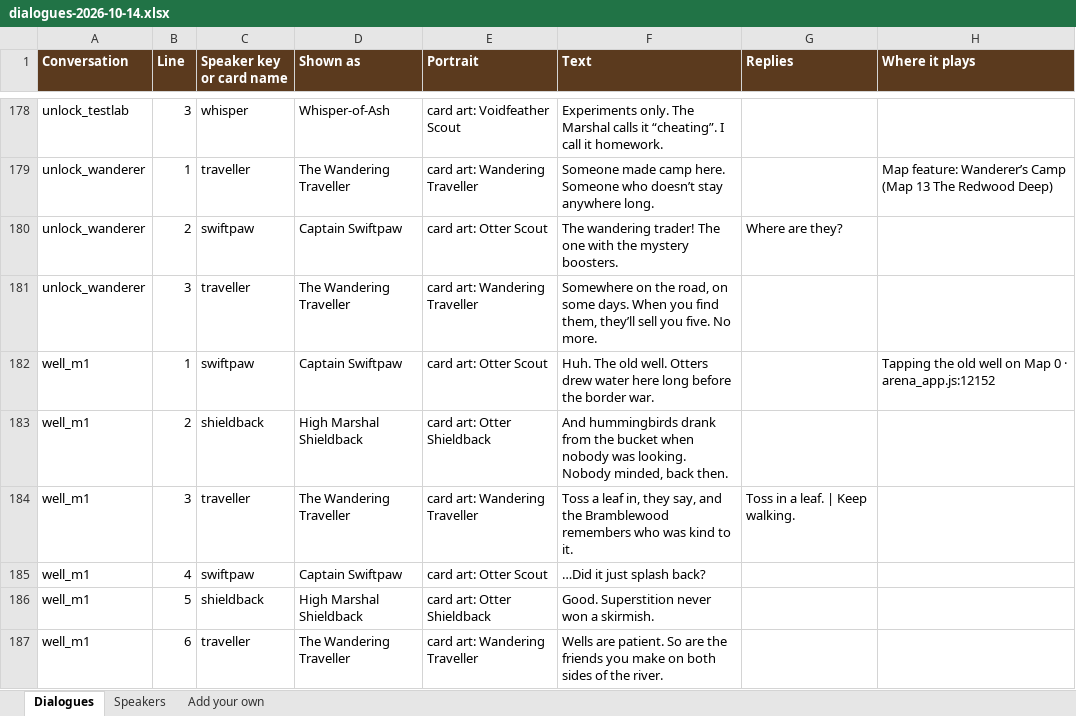
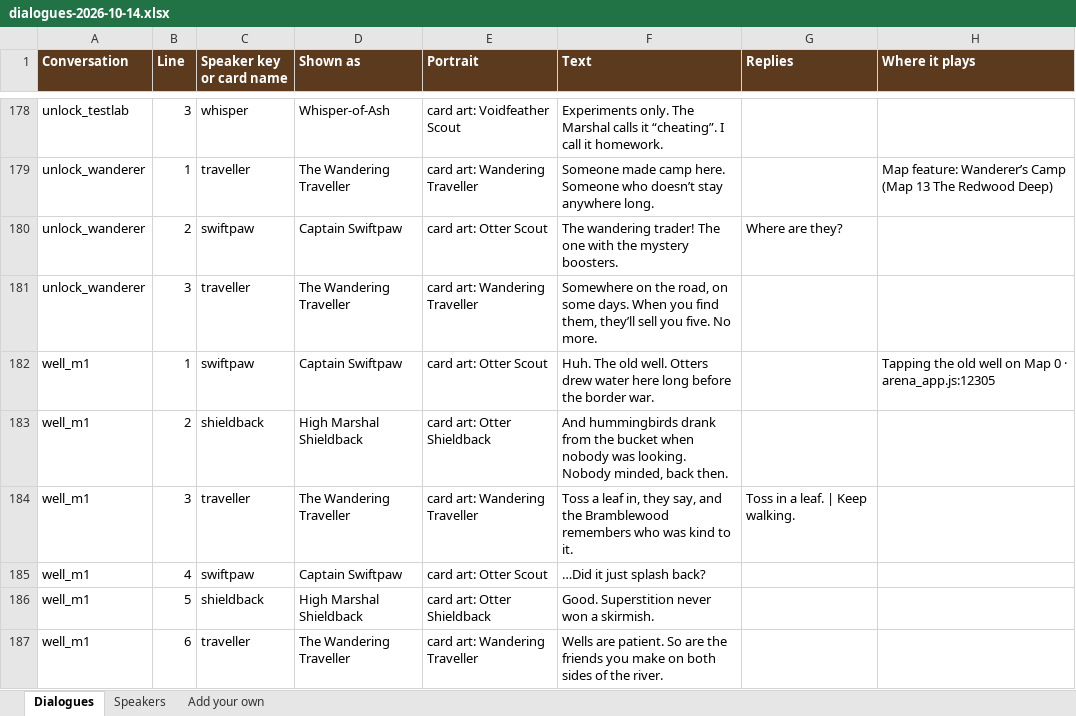
Before and after one commit to herougan/bramblewood-arena-game, an Excel workbook: docs/dialogues-2026-10-14.xlsx, sheet Dialogues, drawn as a sheet; only a part is shown, gaps mark what is left out; values as stored, in another font and other column widths than the file's, no borders; the diff covers the shown part only; the diff names each change by its address in the sheet, - before the commit and + after, or states it on an @@ line.

```diff
--- a/docs/dialogues-2026-10-14.xlsx (sheet Dialogues)
+++ b/docs/dialogues-2026-10-14.xlsx (sheet Dialogues)
-H182 (Where it plays): …0 · arena_app.js:12152
+H182 (Where it plays): …0 · arena_app.js:12305
```
Also changed, not shown: 11 edited cells elsewhere in this sheet, 4 other files.
